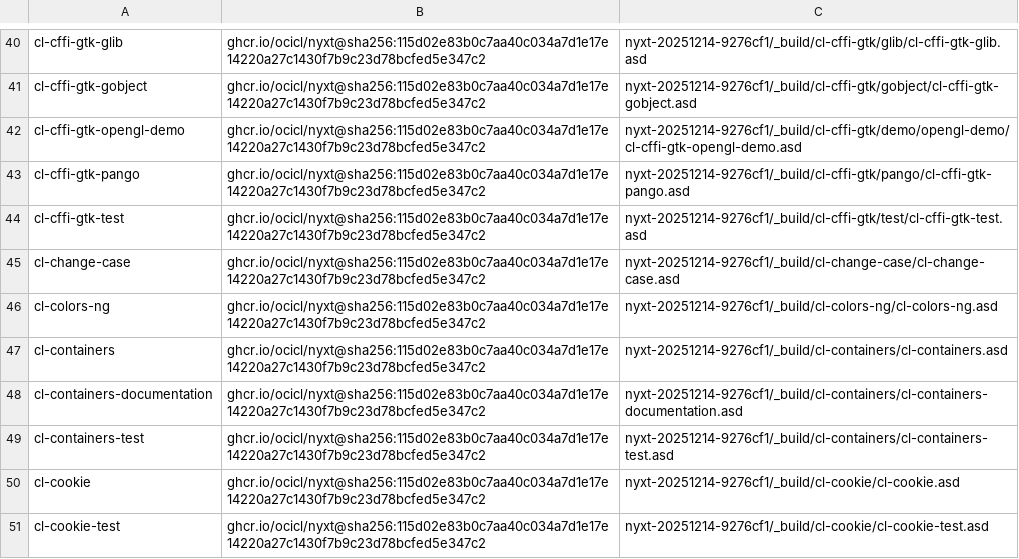
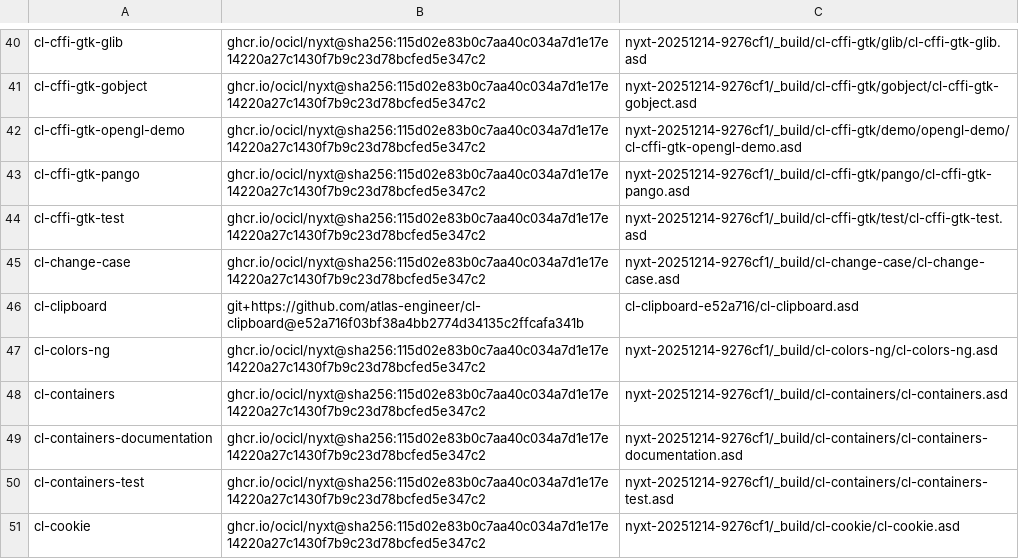
Before and after one commit to atlas-engineer/nyxt, a CSV file: ocicl.csv, drawn as a sheet; only a part is shown, gaps mark what is left out; the shorter side is filled out with more unchanged rows; the diff names each change by its address in the sheet, - before the commit and + after, or states it on an @@ line.

Commit message:
Own the Linux clipboard in-process so copy and paste do not need wl-clipboard or xclip.
Read and write the system clipboard through cl-clipboard.

The native clipboard now lives in its own library, so Nyxt no longer carries the Wayland and X11 code, and macOS and Windows use the same API.

```diff
--- a/ocicl.csv
+++ b/ocicl.csv
+row 46: cl-clipboard | git+https://github.com/atlas-engineer/cl-clipboard@e52a716f03bf38a4bb2774d34135c2ffcafa341b | cl-clipboard-e52a716/cl-clipboard.asd
```
Also changed, not shown: 16 other files.
